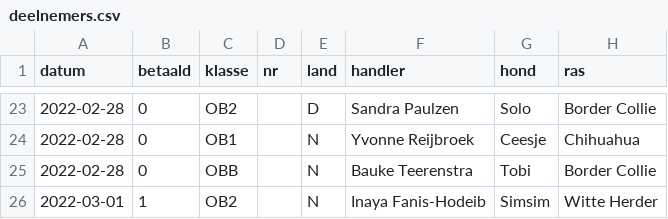
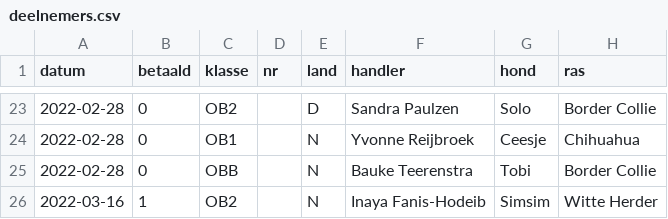
Before and after one commit to obedience-interland/obedience-interland.github.io, a CSV file: _data/deelnemers.csv, drawn as a sheet; only a part is shown, gaps mark what is left out.

Commit message:
Update deelnemers.csv

```diff
--- a/_data/deelnemers.csv
+++ b/_data/deelnemers.csv
@@ -25,2 +25,2 @@ datum,betaald,klasse,nr,land,handler,hond,ras
 2022-02-28,0,OBB,,N,Bauke Teerenstra,Tobi,Border Collie
-2022-03-01,1,OB2,,N,Inaya Fanis-Hodeib,Simsim,Witte Herder
+2022-03-16,1,OB2,,N,Inaya Fanis-Hodeib,Simsim,Witte Herder
```
